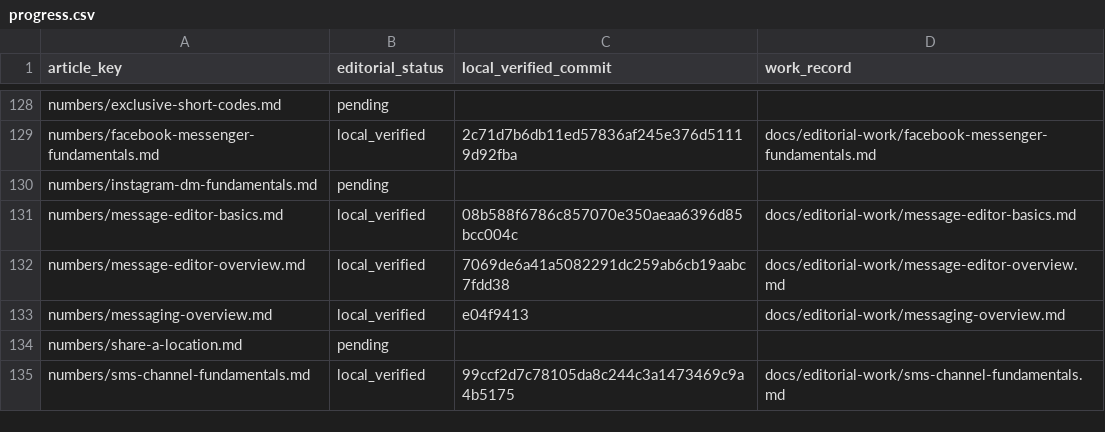
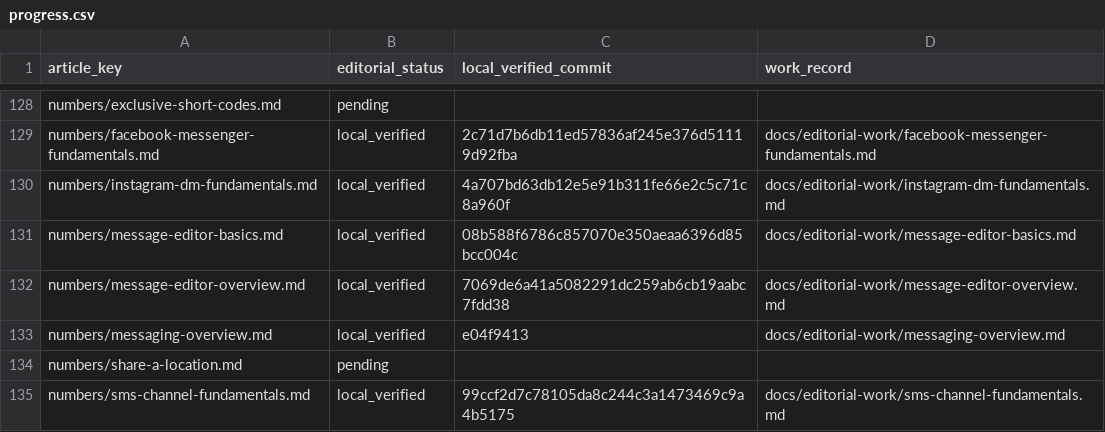
Before and after one commit to hellotext/help, a CSV file: docs/editorial-work/progress.csv, drawn as a sheet; only a part is shown, gaps mark what is left out.

Commit message:
Record Instagram fundamentals local verification

```diff
--- a/docs/editorial-work/progress.csv
+++ b/docs/editorial-work/progress.csv
@@ -129,3 +129,3 @@ numbers/exclusive-short-codes.md,pending,,
 numbers/facebook-messenger-fundamentals.md,local_verified,2c71d7b6db11ed57836af245e376d51119d92fba,docs/editorial-work/facebook-messenger-fundamentals.md
-numbers/instagram-dm-fundamentals.md,pending,,
+numbers/instagram-dm-fundamentals.md,local_verified,4a707bd63db12e5e91b311fe66e2c5c71c8a960f,docs/editorial-work/instagram-dm-fundamentals.md
 numbers/message-editor-basics.md,local_verified,08b588f6786c857070e350aeaa6396d85bcc004c,docs/editorial-work/message-editor-basics.md
```
